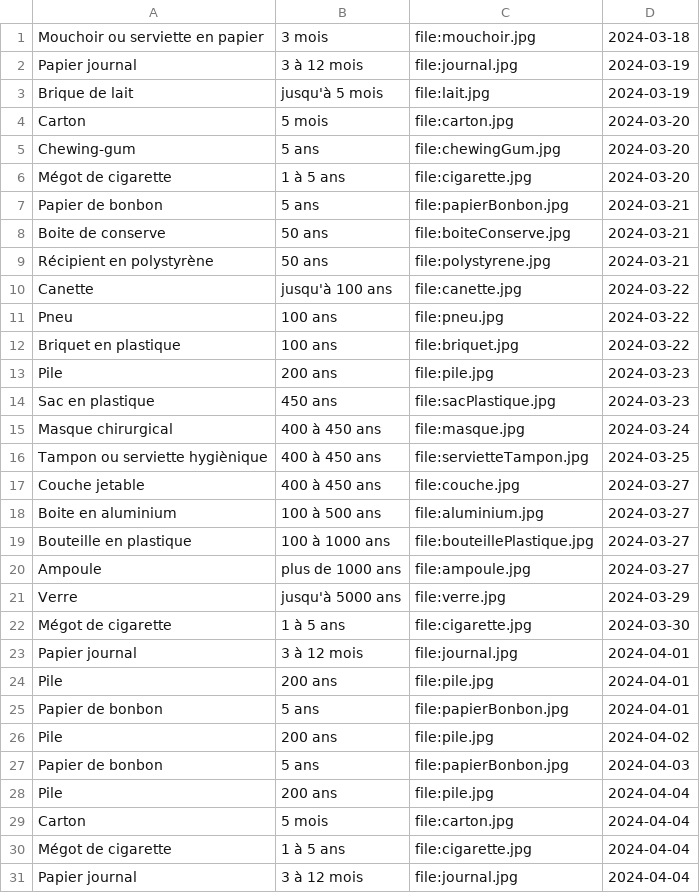
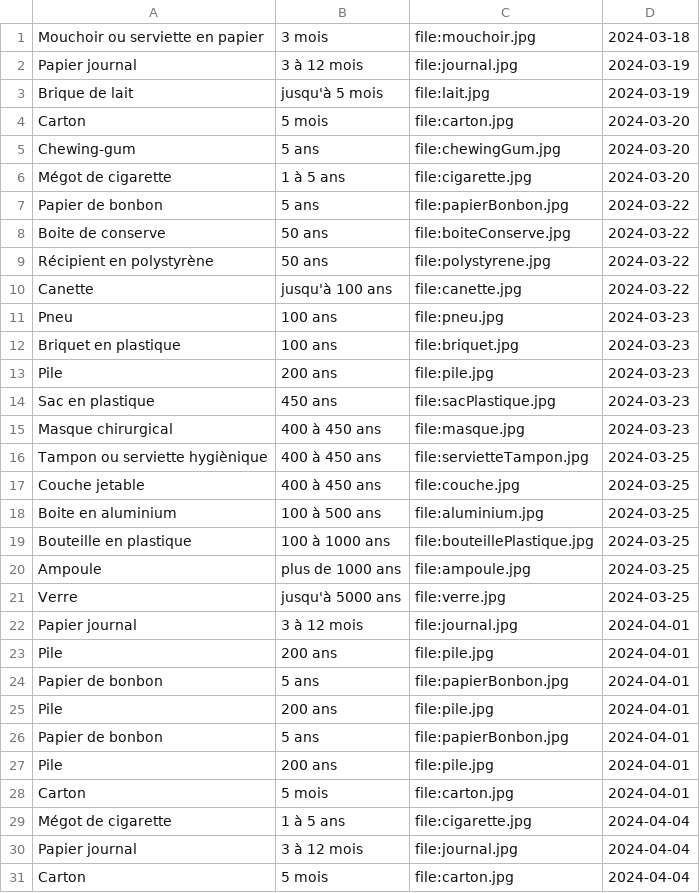
Before and after one commit to MarCel2130663/GenerateurEcoanxiete, a CSV file: PoubelleUtilisateur.csv, drawn as a sheet; only a part is shown; the shorter side is filled out with more unchanged rows; the diff covers the shown part only.

```diff
--- a/PoubelleUtilisateur.csv
+++ b/PoubelleUtilisateur.csv
@@ -6,18 +6,17 @@ Chewing-gum, 5 ans, file:chewingGum.jpg, 2024-03-20
 Mégot de cigarette, 1 à 5 ans, file:cigarette.jpg, 2024-03-20
-Papier de bonbon, 5 ans, file:papierBonbon.jpg, 2024-03-21
-Boite de conserve, 50 ans, file:boiteConserve.jpg, 2024-03-21
-Récipient en polystyrène, 50 ans, file:polystyrene.jpg, 2024-03-21
+Papier de bonbon, 5 ans, file:papierBonbon.jpg, 2024-03-22
+Boite de conserve, 50 ans, file:boiteConserve.jpg, 2024-03-22
+Récipient en polystyrène, 50 ans, file:polystyrene.jpg, 2024-03-22
 Canette, jusqu'à 100 ans, file:canette.jpg, 2024-03-22
-Pneu, 100 ans, file:pneu.jpg, 2024-03-22
-Briquet en plastique, 100 ans, file:briquet.jpg, 2024-03-22
+Pneu, 100 ans, file:pneu.jpg, 2024-03-23
+Briquet en plastique, 100 ans, file:briquet.jpg, 2024-03-23
 Pile, 200 ans, file:pile.jpg, 2024-03-23
 Sac en plastique, 450 ans, file:sacPlastique.jpg, 2024-03-23
-Masque chirurgical, 400 à 450 ans, file:masque.jpg, 2024-03-24
+Masque chirurgical, 400 à 450 ans, file:masque.jpg, 2024-03-23
 Tampon ou serviette hygiènique, 400 à 450 ans, file:servietteTampon.jpg, 2024-03-25
-Couche jetable, 400 à 450 ans, file:couche.jpg, 2024-03-27
-Boite en aluminium, 100 à 500 ans, file:aluminium.jpg, 2024-03-27
-Bouteille en plastique, 100 à 1000 ans, file:bouteillePlastique.jpg, 2024-03-27
-Ampoule, plus de 1000 ans, file:ampoule.jpg, 2024-03-27
-Verre, jusqu'à 5000 ans, file:verre.jpg, 2024-03-29
-Mégot de cigarette, 1 à 5 ans, file:cigarette.jpg, 2024-03-30
+Couche jetable, 400 à 450 ans, file:couche.jpg, 2024-03-25
+Boite en aluminium, 100 à 500 ans, file:aluminium.jpg, 2024-03-25
+Bouteille en plastique, 100 à 1000 ans, file:bouteillePlastique.jpg, 2024-03-25
+Ampoule, plus de 1000 ans, file:ampoule.jpg, 2024-03-25
+Verre, jusqu'à 5000 ans, file:verre.jpg, 2024-03-25
 Papier journal, 3 à 12 mois, file:journal.jpg, 2024-04-01
@@ -25,6 +24,6 @@ Pile, 200 ans, file:pile.jpg, 2024-04-01
 Papier de bonbon, 5 ans, file:papierBonbon.jpg, 2024-04-01
-Pile, 200 ans, file:pile.jpg, 2024-04-02
-Papier de bonbon, 5 ans, file:papierBonbon.jpg, 2024-04-03
-Pile, 200 ans, file:pile.jpg, 2024-04-04
-Carton, 5 mois, file:carton.jpg, 2024-04-04
+Pile, 200 ans, file:pile.jpg, 2024-04-01
+Papier de bonbon, 5 ans, file:papierBonbon.jpg, 2024-04-01
+Pile, 200 ans, file:pile.jpg, 2024-04-01
+Carton, 5 mois, file:carton.jpg, 2024-04-01
 Mégot de cigarette, 1 à 5 ans, file:cigarette.jpg, 2024-04-04
```
Also changed, not shown: 5 added rows, 16 removed rows and 2 moved rows elsewhere in this file, 2 other files.
